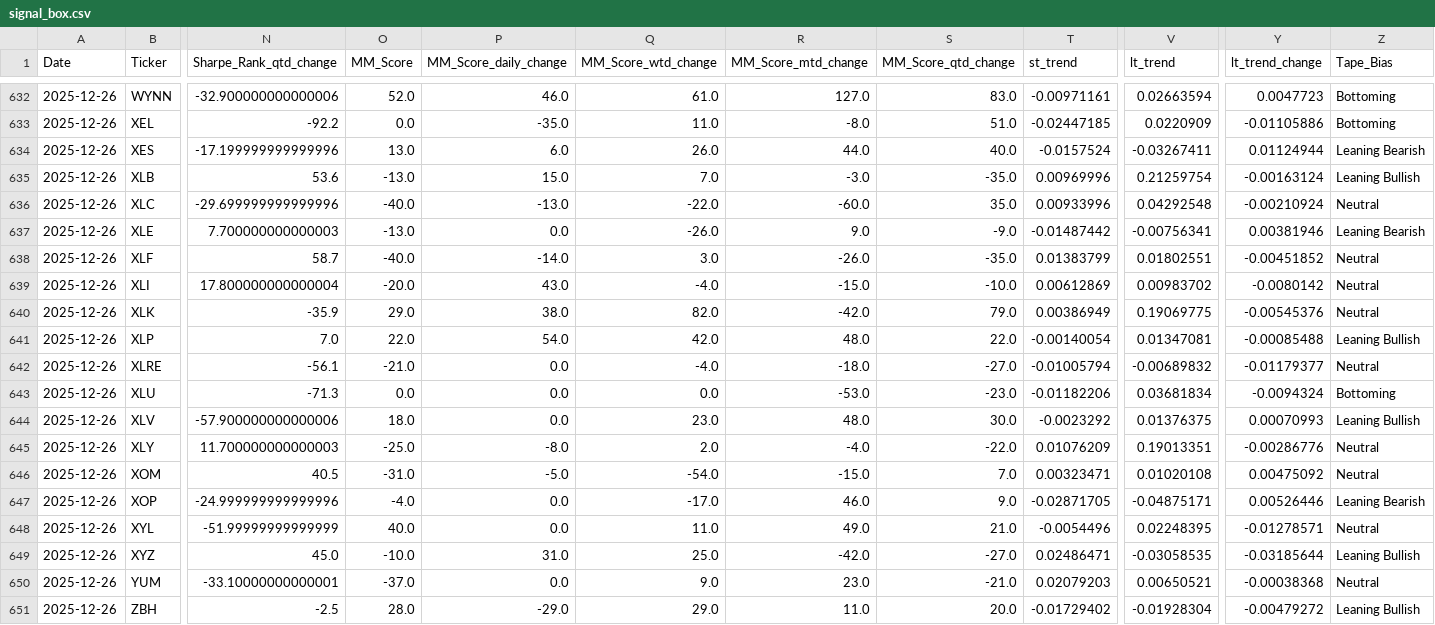
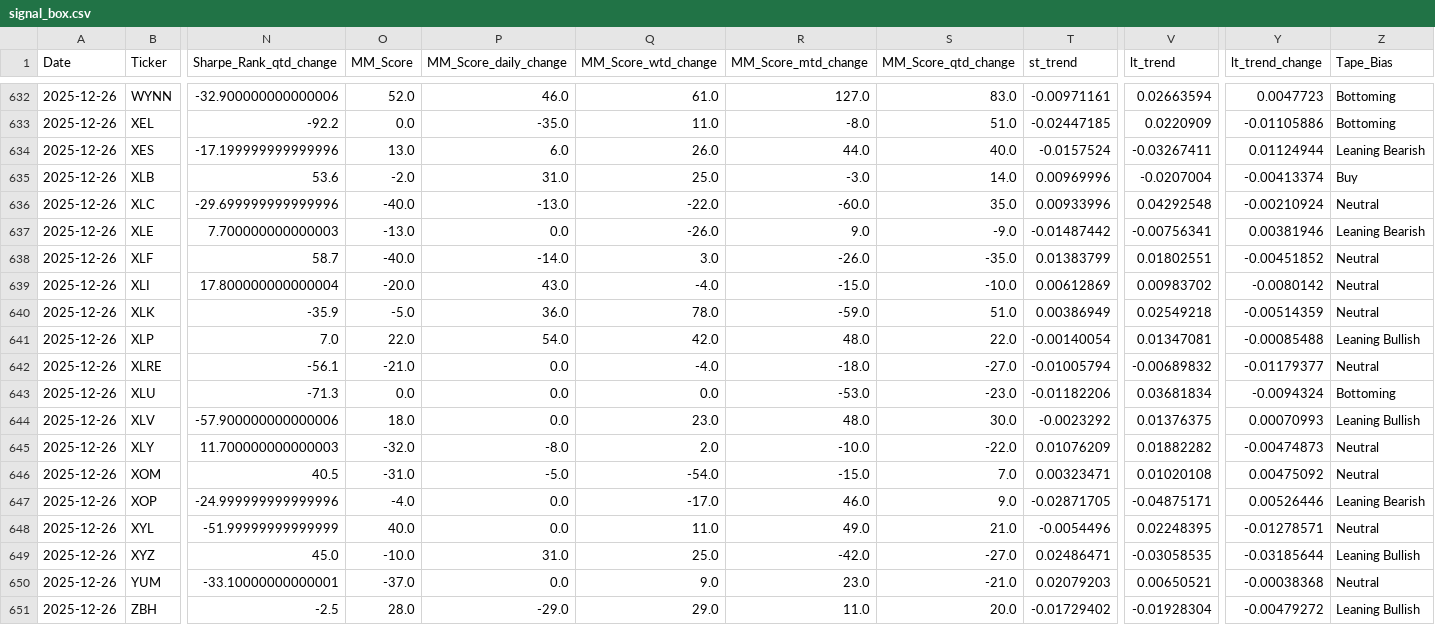
Before and after one commit to MarkmentumResearch/Demo, a CSV file: data/signal_box.csv, drawn as a sheet; only a part is shown, gaps mark what is left out; the diff names each change by its address in the sheet, - before the commit and + after, or states it on an @@ line.

```diff
--- a/data/signal_box.csv
+++ b/data/signal_box.csv
-O635 (MM_Score): -13.0
+O635 (MM_Score): -2.0
-P635 (MM_Score_daily_change): 15.0
+P635 (MM_Score_daily_change): 31.0
-Q635 (MM_Score_wtd_change): 7.0
+Q635 (MM_Score_wtd_change): 25.0
-S635 (MM_Score_qtd_change): -35.0
+S635 (MM_Score_qtd_change): 14.0
-V635 (lt_trend): 0.21259754
+V635 (lt_trend): -0.0207004
-Y635 (lt_trend_change): -0.00163124
+Y635 (lt_trend_change): -0.00413374
-Z635 (Tape_Bias): Leaning Bullish
+Z635 (Tape_Bias): Buy
-O640 (MM_Score): 29.0
+O640 (MM_Score): -5.0
-P640 (MM_Score_daily_change): 38.0
+P640 (MM_Score_daily_change): 36.0
-Q640 (MM_Score_wtd_change): 82.0
+Q640 (MM_Score_wtd_change): 78.0
-R640 (MM_Score_mtd_change): -42.0
+R640 (MM_Score_mtd_change): -59.0
-S640 (MM_Score_qtd_change): 79.0
+S640 (MM_Score_qtd_change): 51.0
-V640 (lt_trend): 0.19069775
+V640 (lt_trend): 0.02549218
-Y640 (lt_trend_change): -0.00545376
+Y640 (lt_trend_change): -0.00514359
-O645 (MM_Score): -25.0
+O645 (MM_Score): -32.0
-R645 (MM_Score_mtd_change): -4.0
+R645 (MM_Score_mtd_change): -10.0
-V645 (lt_trend): 0.19013351
+V645 (lt_trend): 0.01882282
-Y645 (lt_trend_change): -0.00286776
+Y645 (lt_trend_change): -0.00474873
```
Also changed, not shown: data/model_score_calc.csv, data/qry_graph_data_24.csv, 24 other files.
